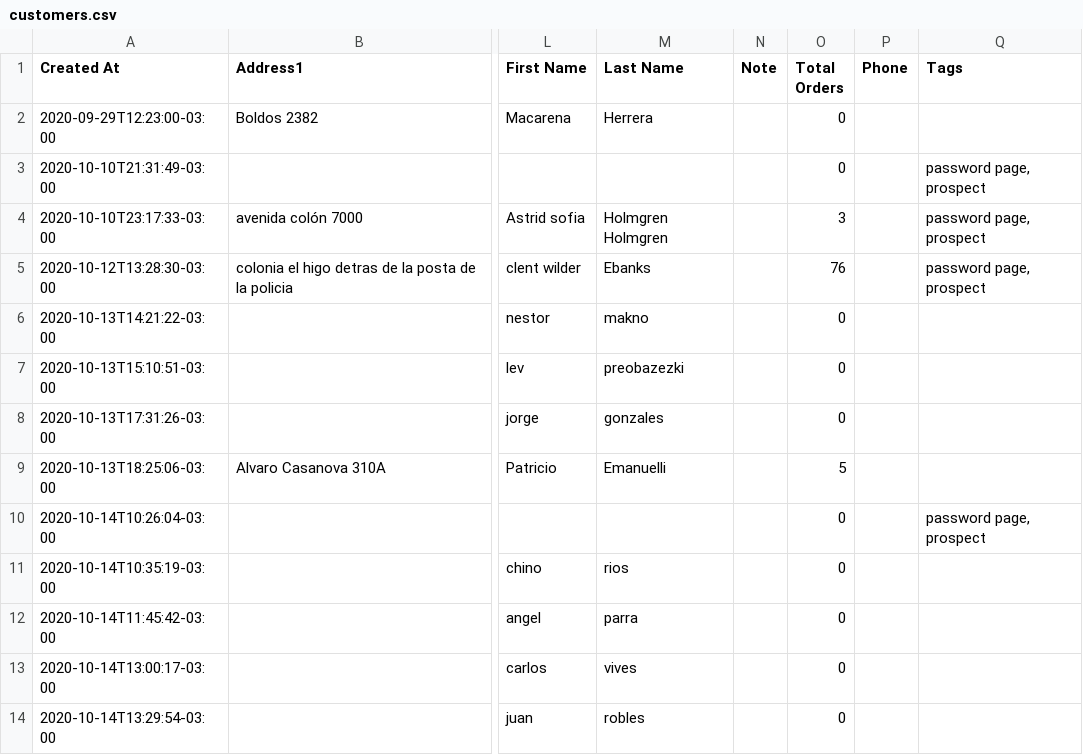
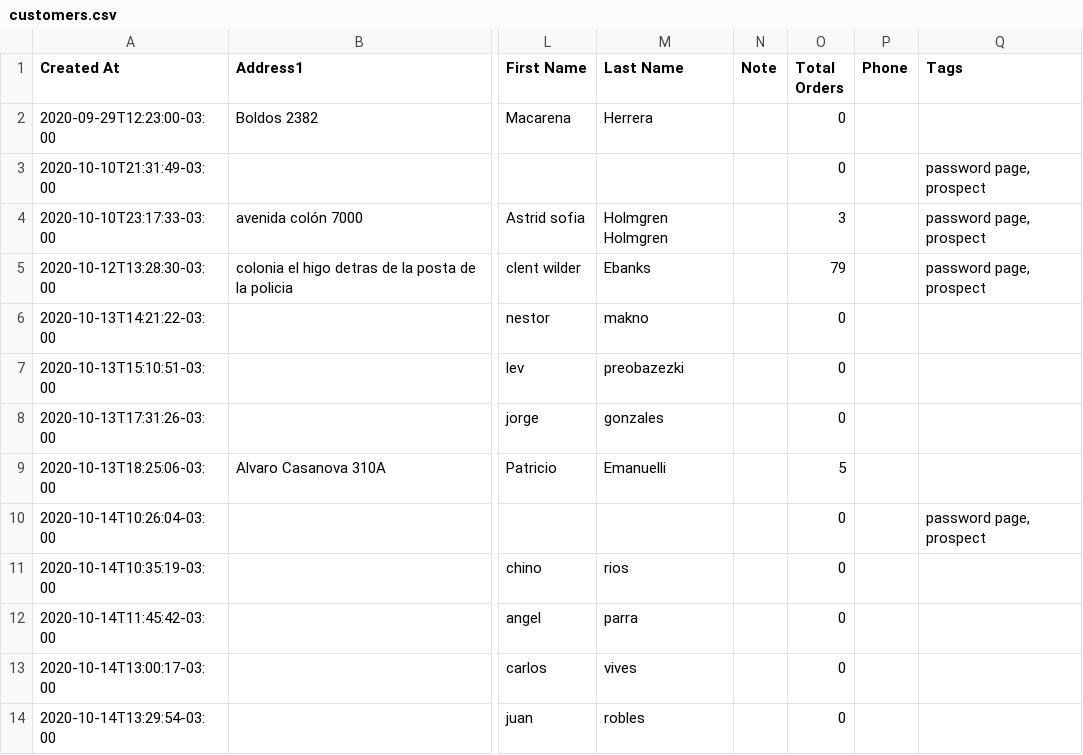
Before and after one commit to Sud-Austral/dropbox_to_github, a CSV file: customers.csv, drawn as a sheet; only a part is shown, gaps mark what is left out; the diff names each change by its address in the sheet, - before the commit and + after, or states it on an @@ line.

```diff
--- a/customers.csv
+++ b/customers.csv
-O5 (Total Orders): 76
+O5 (Total Orders): 79
```
Also changed, not shown: orders.csv, products.csv.
